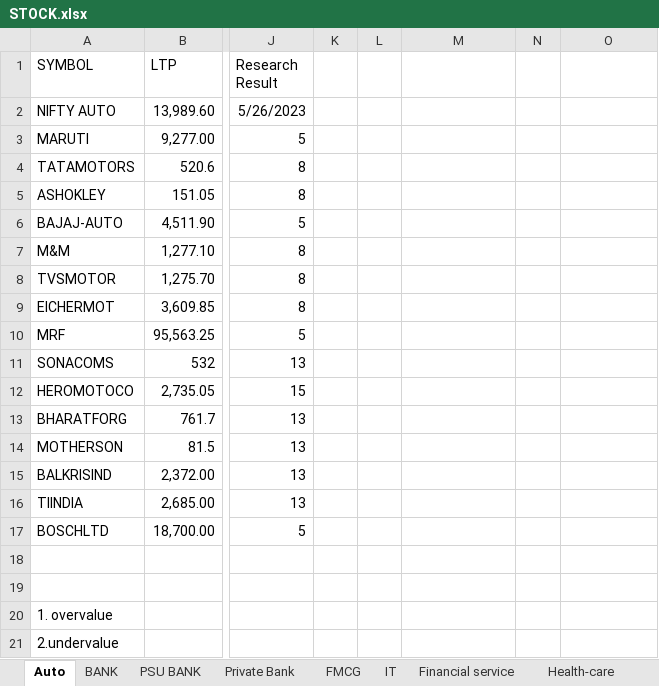
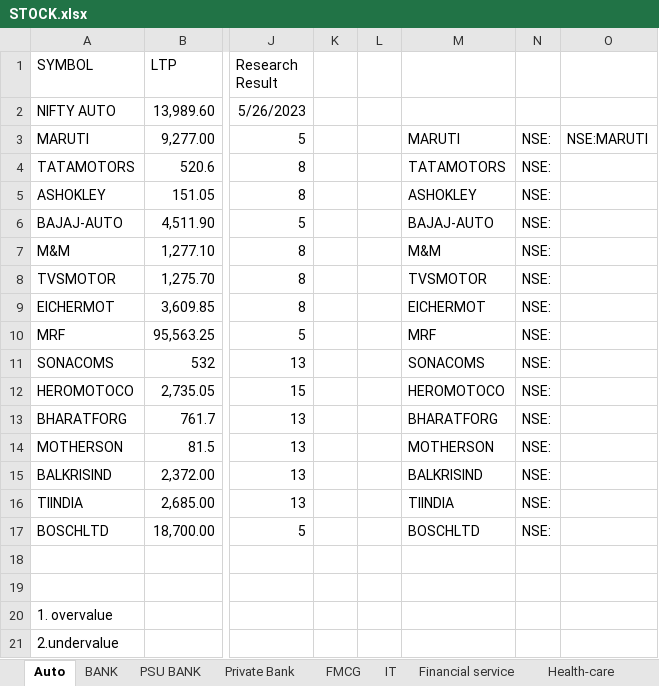
Before and after one commit to Suraj-Embedd-Os/etc, an Excel workbook: NIFTY/STOCK.xlsx, sheet Auto, drawn as a sheet; only a part is shown, gaps mark what is left out; values as stored, in another font and other column widths than the file's, no borders; the diff names each change by its address in the sheet, - before the commit and + after, or states it on an @@ line.

```diff
--- a/NIFTY/STOCK.xlsx (sheet Auto)
+++ b/NIFTY/STOCK.xlsx (sheet Auto)
-M3: (empty)
+M3: MARUTI
-N3:N17: (empty)
+N3:N17: NSE:
-O3: (empty)
+O3: NSE:MARUTI
-M4: (empty)
+M4: TATAMOTORS
-M5: (empty)
+M5: ASHOKLEY
-M6: (empty)
+M6: BAJAJ-AUTO
-M7: (empty)
+M7: M&M
-M8: (empty)
+M8: TVSMOTOR
-M9: (empty)
+M9: EICHERMOT
-M10: (empty)
+M10: MRF
-M11: (empty)
+M11: SONACOMS
-M12: (empty)
+M12: HEROMOTOCO
-M13: (empty)
+M13: BHARATFORG
-M14: (empty)
+M14: MOTHERSON
-M15: (empty)
+M15: BALKRISIND
-M16: (empty)
+M16: TIINDIA
-M17: (empty)
+M17: BOSCHLTD
```
Also changed, not shown: sheet Financial service.
